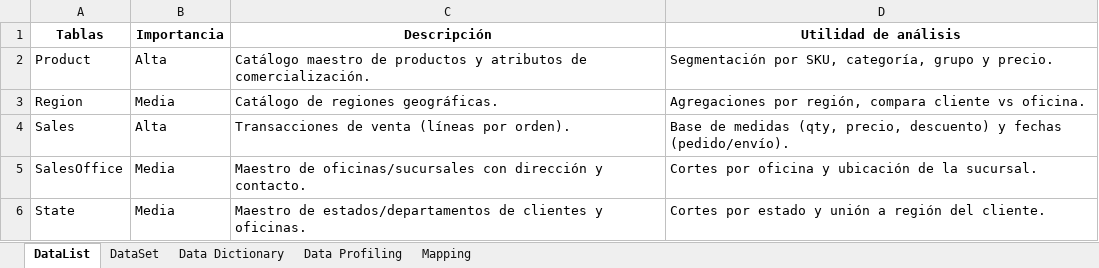
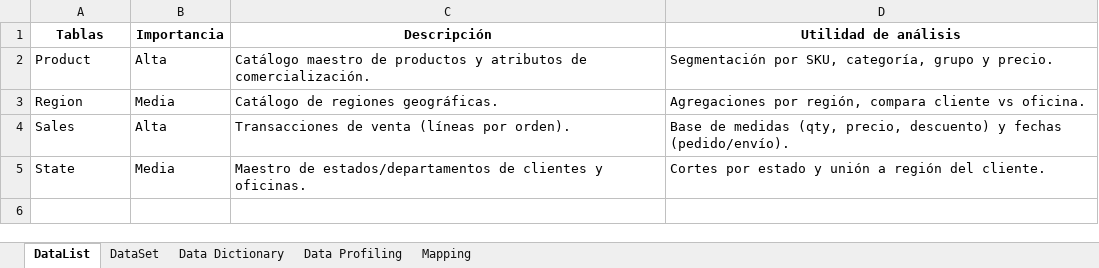
Before and after one commit to carolina-melendez/Tarea-1-Modulo-3, an Excel workbook: Modelo Dimensional - ML17017.xlsx, sheet DataList, drawn as a sheet; values as stored, in another font and other column widths than the file's, no borders; charts and pictures not drawn; the diff names each change by its address in the sheet, - before the commit and + after, or states it on an @@ line.

```diff
--- a/Modelo Dimensional - ML17017.xlsx (sheet DataList)
+++ b/Modelo Dimensional - ML17017.xlsx (sheet DataList)
-row 5: SalesOffice | Media | Maestro de oficinas/sucursales con dirección y contacto. | Cortes por oficina y ubicación de la sucursal.
```
Also changed, not shown: sheet Data Dictionary, sheet DataSet, sheet Data Profiling, sheet Mapping, charts or pictures.
